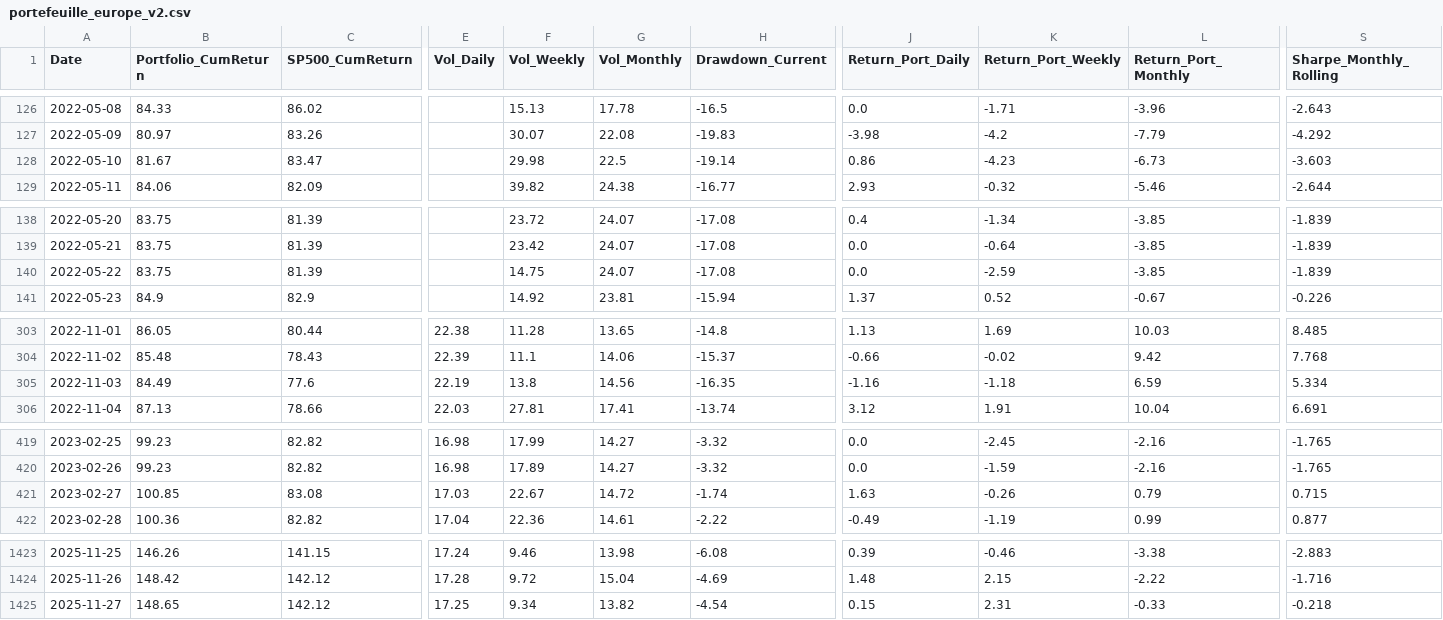
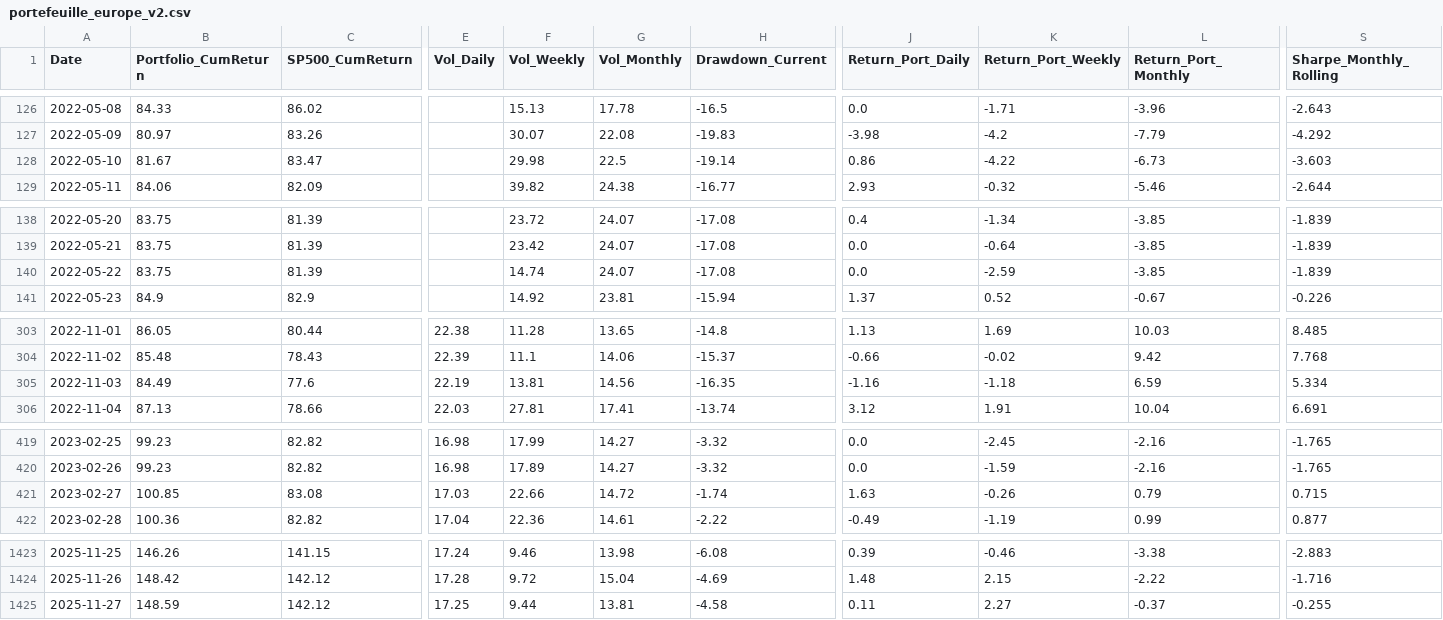
Before and after one commit to BQ-Python/portfolio-data, a CSV file: portefeuille_europe_v2.csv, drawn as a sheet; only a part is shown, gaps mark what is left out; the diff covers the shown part only; the diff names each change by its address in the sheet, - before the commit and + after, or states it on an @@ line.

```diff
--- a/portefeuille_europe_v2.csv
+++ b/portefeuille_europe_v2.csv
-K128 (Return_Port_Weekly): -4.23
+K128 (Return_Port_Weekly): -4.22
-F140 (Vol_Weekly): 14.75
+F140 (Vol_Weekly): 14.74
-F305 (Vol_Weekly): 13.8
+F305 (Vol_Weekly): 13.81
-F421 (Vol_Weekly): 22.67
+F421 (Vol_Weekly): 22.66
-B1425 (Portfolio_CumReturn): 148.65
+B1425 (Portfolio_CumReturn): 148.59
-F1425 (Vol_Weekly): 9.34
+F1425 (Vol_Weekly): 9.44
-G1425 (Vol_Monthly): 13.82
+G1425 (Vol_Monthly): 13.81
-H1425 (Drawdown_Current): -4.54
+H1425 (Drawdown_Current): -4.58
-J1425 (Return_Port_Daily): 0.15
+J1425 (Return_Port_Daily): 0.11
-K1425 (Return_Port_Weekly): 2.31
+K1425 (Return_Port_Weekly): 2.27
-L1425 (Return_Port_Monthly): -0.33
+L1425 (Return_Port_Monthly): -0.37
-S1425 (Sharpe_Monthly_Rolling): -0.218
+S1425 (Sharpe_Monthly_Rolling): -0.255
```
Also changed, not shown: 4 edited cells elsewhere in this file, portefeuille_portefeuille_croissance_v2.csv, 1 other file.
